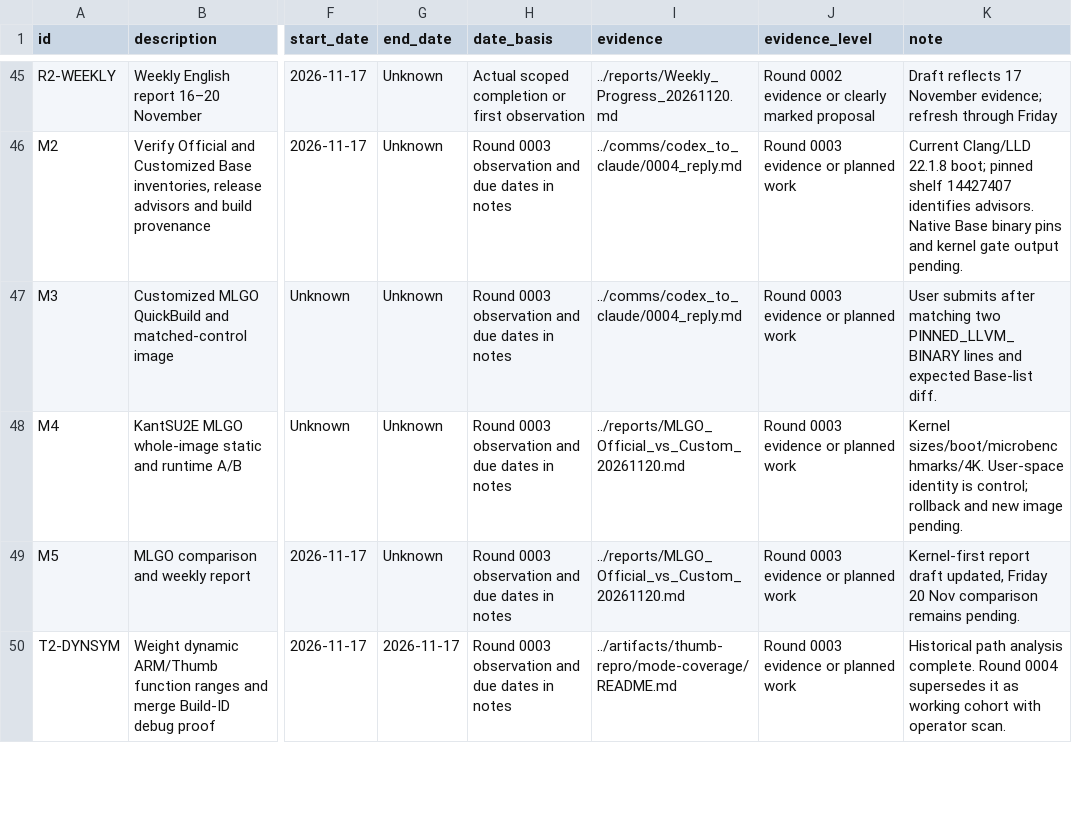
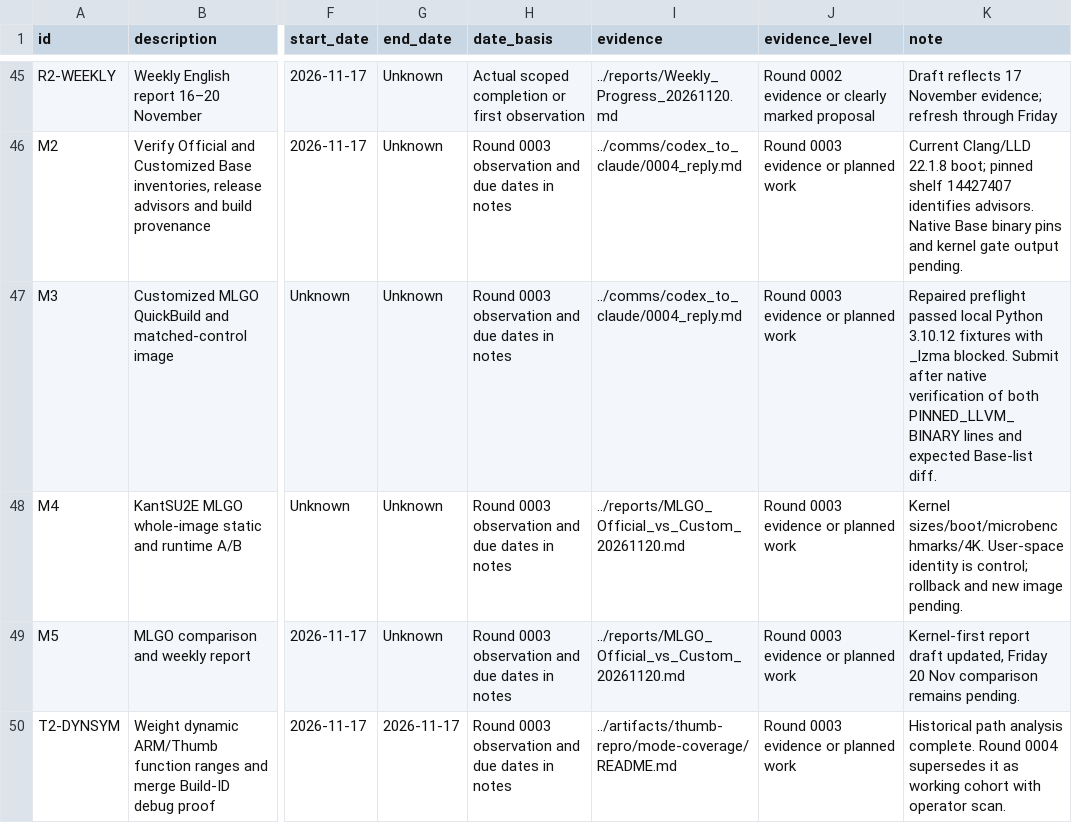
Before and after one commit to lhmax2010/analysis, a CSV file: artifacts/progress_tracker.csv, drawn as a sheet; only a part is shown, gaps mark what is left out; the diff covers the shown part only; the diff names each change by its address in the sheet, - before the commit and + after, or states it on an @@ line.

Commit message:
Publish round 0004 addendum and pinned preflight commands

```diff
--- a/artifacts/progress_tracker.csv
+++ b/artifacts/progress_tracker.csv
-K47 (note): User submits after matching two PINNED_LLVM_BINARY lines…
+K47 (note): Repaired preflight passed local Python 3.10.12 fixtures with _lzma blocked. Submit after native verification of both PINNED_LLVM_BINARY lines…
```
Also changed, not shown: 9 edited cells elsewhere in this file, 3 other files.
